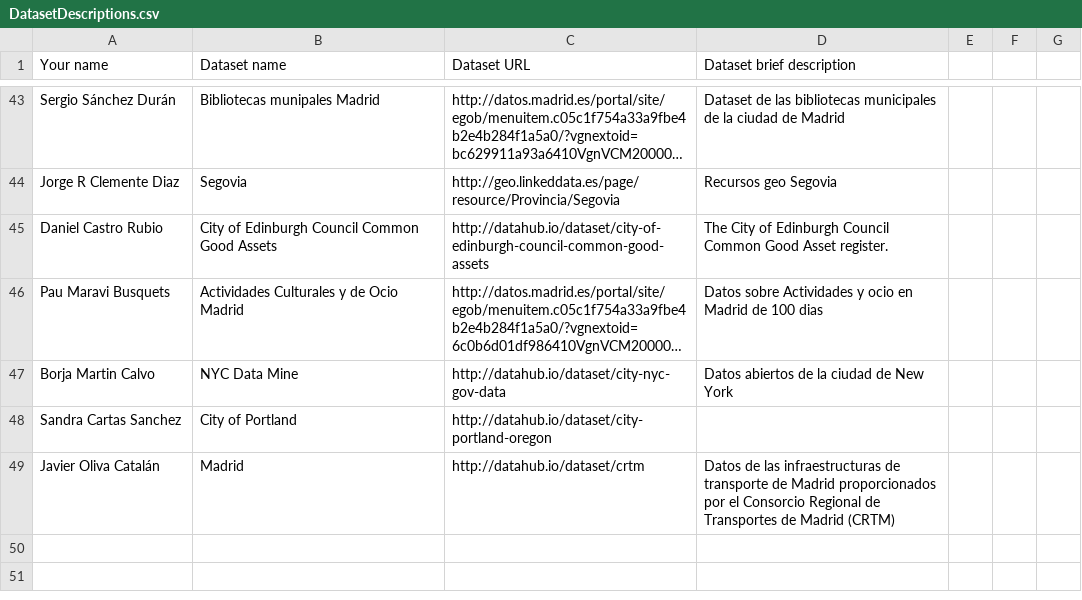
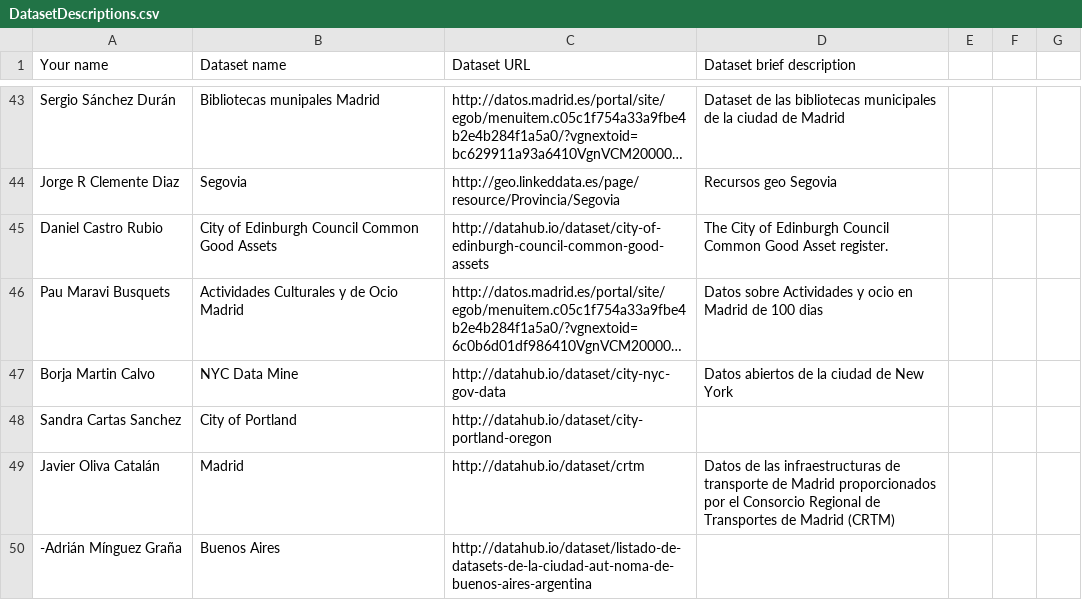
Before and after one commit to javioliva/Curso2015-2016, a CSV file: Assignment1/DatasetDescriptions.csv, drawn as a sheet; only a part is shown, gaps mark what is left out; long unchanged cells end in ….

Commit message:
Update DatasetDescriptions.csv

```diff
--- a/Assignment1/DatasetDescriptions.csv
+++ b/Assignment1/DatasetDescriptions.csv
@@ -49 +49,2 @@ Sandra Cartas Sanchez, City of Portland, http://datahub.io/dataset/city-portland
 Javier Oliva Catalán, Madrid, http://datahub.io/dataset/crtm, Datos de las infraestructuras de transporte de Madrid proporcionados por el Consorcio Regional de Transportes de Madrid (CRTM)
+-Adrián Mínguez Graña, Buenos Aires, http://datahub.io/dataset/listado-de-datasets-de-la-ciudad-aut-noma-de-buenos-aires-argentina
```
